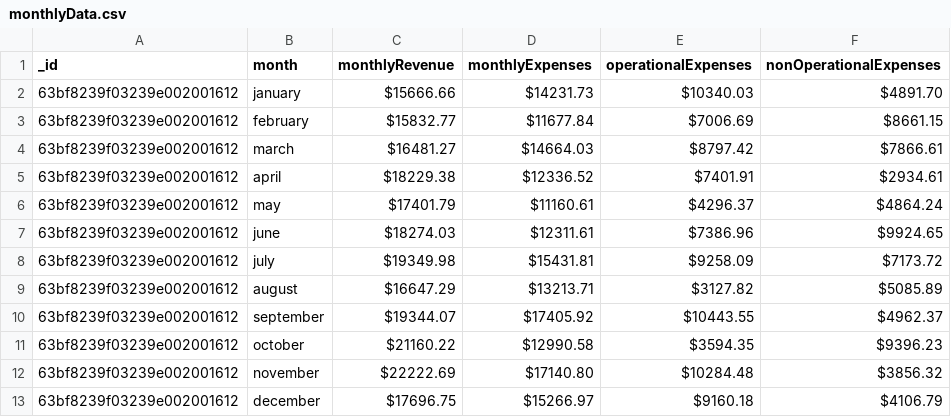
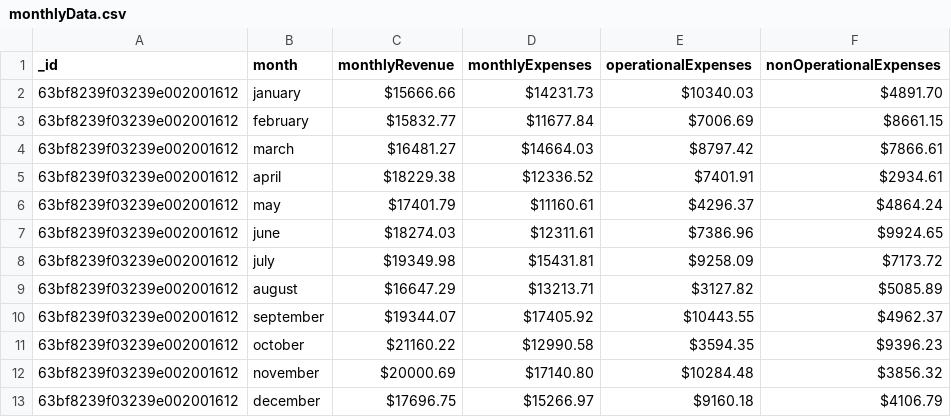
Before and after one commit to lahkens/Growdha, a CSV file: server/data/rawData/monthlyData.csv, drawn as a sheet.

```diff
--- a/server/data/rawData/monthlyData.csv
+++ b/server/data/rawData/monthlyData.csv
@@ -11,3 +11,3 @@ _id,month,monthlyRevenue,monthlyExpenses,operationalExpenses,nonOperationalExpen
 63bf8239f03239e002001612,october,$21160.22,$12990.58,$3594.35,$9396.23
-63bf8239f03239e002001612,november,$22222.69,$17140.80,$10284.48,$3856.32
+63bf8239f03239e002001612,november,$20000.69,$17140.80,$10284.48,$3856.32
 63bf8239f03239e002001612,december,$17696.75,$15266.97,$9160.18,$4106.79
```
Also changed, not shown: server/data/rawData/transactions.csv, 6 other files.
